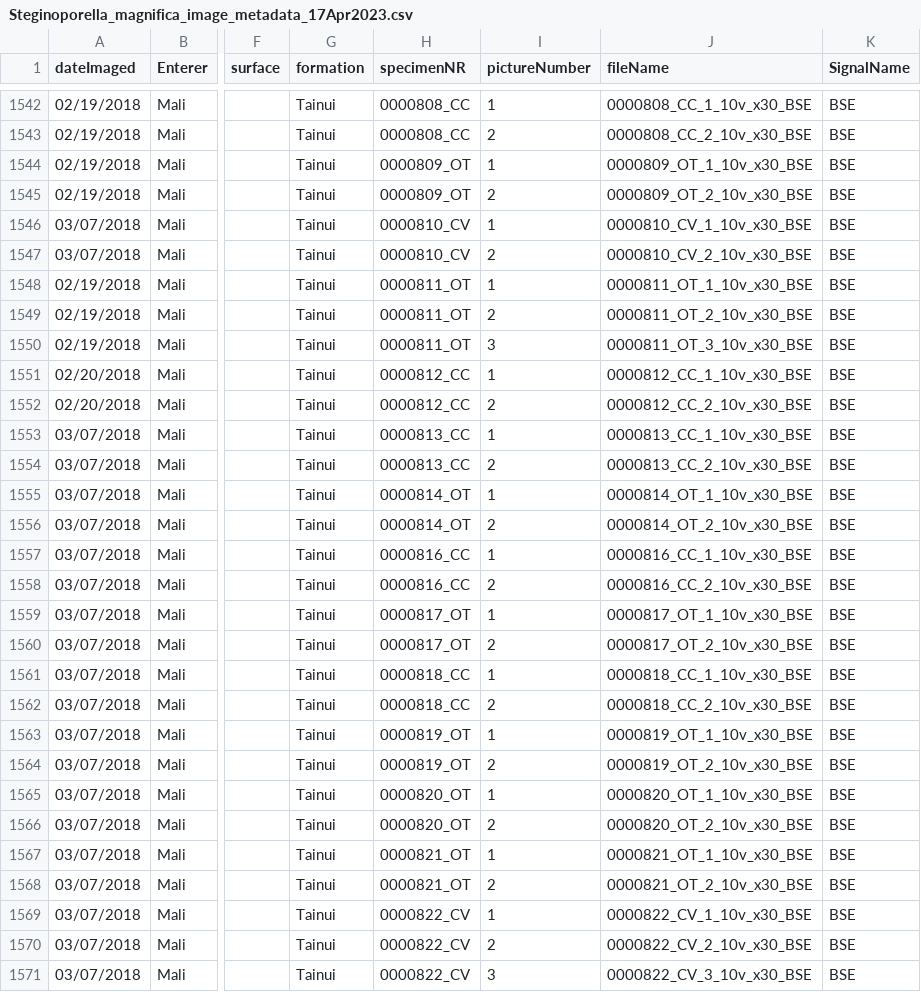
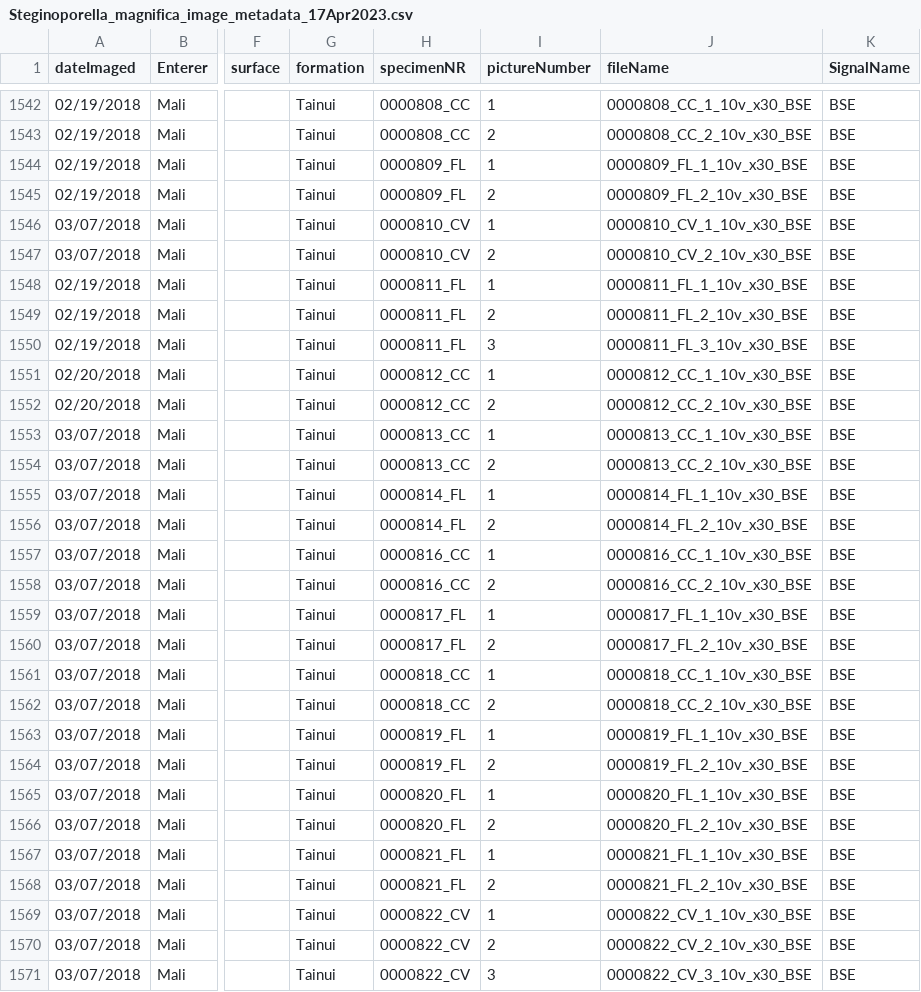
Before and after one commit to meghalithic/magnifica, a CSV file: Data/Steginoporella_magnifica_image_metadata_17Apr2023.csv, drawn as a sheet; only a part is shown, gaps mark what is left out; the diff covers the shown part only; the diff names each change by its address in the sheet, - before the commit and + after, or states it on an @@ line.

```diff
--- a/Data/Steginoporella_magnifica_image_metadata_17Apr2023.csv
+++ b/Data/Steginoporella_magnifica_image_metadata_17Apr2023.csv
-H1544:H1545 (specimenNR): 0000809_OT
+H1544:H1545 (specimenNR): 0000809_FL
-J1544 (fileName): 0000809_OT_1_10v_x30_BSE
+J1544 (fileName): 0000809_FL_1_10v_x30_BSE
-J1545 (fileName): 0000809_OT_2_10v_x30_BSE
+J1545 (fileName): 0000809_FL_2_10v_x30_BSE
-H1548:H1550 (specimenNR): 0000811_OT
+H1548:H1550 (specimenNR): 0000811_FL
-J1548 (fileName): 0000811_OT_1_10v_x30_BSE
+J1548 (fileName): 0000811_FL_1_10v_x30_BSE
-J1549 (fileName): 0000811_OT_2_10v_x30_BSE
+J1549 (fileName): 0000811_FL_2_10v_x30_BSE
-J1550 (fileName): 0000811_OT_3_10v_x30_BSE
+J1550 (fileName): 0000811_FL_3_10v_x30_BSE
-H1555:H1556 (specimenNR): 0000814_OT
+H1555:H1556 (specimenNR): 0000814_FL
-J1555 (fileName): 0000814_OT_1_10v_x30_BSE
+J1555 (fileName): 0000814_FL_1_10v_x30_BSE
-J1556 (fileName): 0000814_OT_2_10v_x30_BSE
+J1556 (fileName): 0000814_FL_2_10v_x30_BSE
-H1559:H1560 (specimenNR): 0000817_OT
+H1559:H1560 (specimenNR): 0000817_FL
-J1559 (fileName): 0000817_OT_1_10v_x30_BSE
+J1559 (fileName): 0000817_FL_1_10v_x30_BSE
-J1560 (fileName): 0000817_OT_2_10v_x30_BSE
+J1560 (fileName): 0000817_FL_2_10v_x30_BSE
-H1563:H1564 (specimenNR): 0000819_OT
+H1563:H1564 (specimenNR): 0000819_FL
-J1563 (fileName): 0000819_OT_1_10v_x30_BSE
+J1563 (fileName): 0000819_FL_1_10v_x30_BSE
-J1564 (fileName): 0000819_OT_2_10v_x30_BSE
+J1564 (fileName): 0000819_FL_2_10v_x30_BSE
-H1565:H1566 (specimenNR): 0000820_OT
+H1565:H1566 (specimenNR): 0000820_FL
-J1565 (fileName): 0000820_OT_1_10v_x30_BSE
+J1565 (fileName): 0000820_FL_1_10v_x30_BSE
-J1566 (fileName): 0000820_OT_2_10v_x30_BSE
+J1566 (fileName): 0000820_FL_2_10v_x30_BSE
-H1567:H1568 (specimenNR): 0000821_OT
+H1567:H1568 (specimenNR): 0000821_FL
-J1567 (fileName): 0000821_OT_1_10v_x30_BSE
+J1567 (fileName): 0000821_FL_1_10v_x30_BSE
-J1568 (fileName): 0000821_OT_2_10v_x30_BSE
+J1568 (fileName): 0000821_FL_2_10v_x30_BSE
```
Also changed, not shown: 154 edited cells elsewhere in this file, 3 other files.
